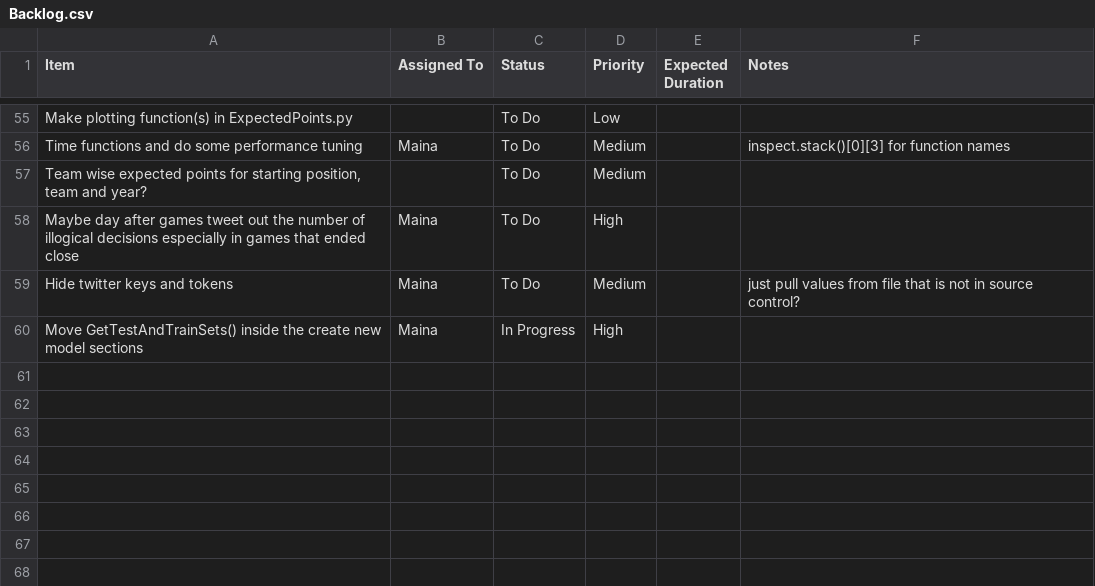
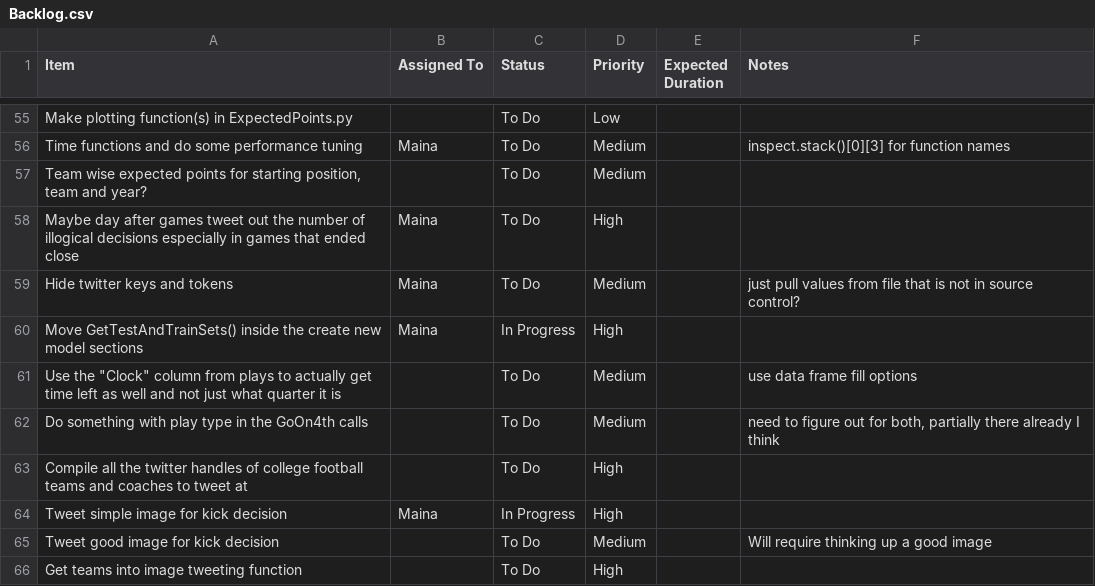
Before and after one commit to mainapmusa/college-football-kick-decisions, a CSV file: Backlog.csv, drawn as a sheet; only a part is shown, gaps mark what is left out; the diff names each change by its address in the sheet, - before the commit and + after, or states it on an @@ line.

Commit message:
update backlog

```diff
--- a/Backlog.csv
+++ b/Backlog.csv
+row 61: Use the "Clock" column from plays to actually get time left as well and not just what quarter it is |  | To Do | Medium |  | use data frame fill options
+row 62: Do something with play type in the GoOn4th calls |  | To Do | Medium |  | need to figure out for both, partially there already I think
+row 63: Compile all the twitter handles of college football teams and coaches to tweet at |  | To Do | High
+row 64: Tweet simple image for kick decision | Maina | In Progress | High
+row 65: Tweet good image for kick decision |  | To Do | Medium |  | Will require thinking up a good image
+row 66: Get teams into image tweeting function |  | To Do | High
```
